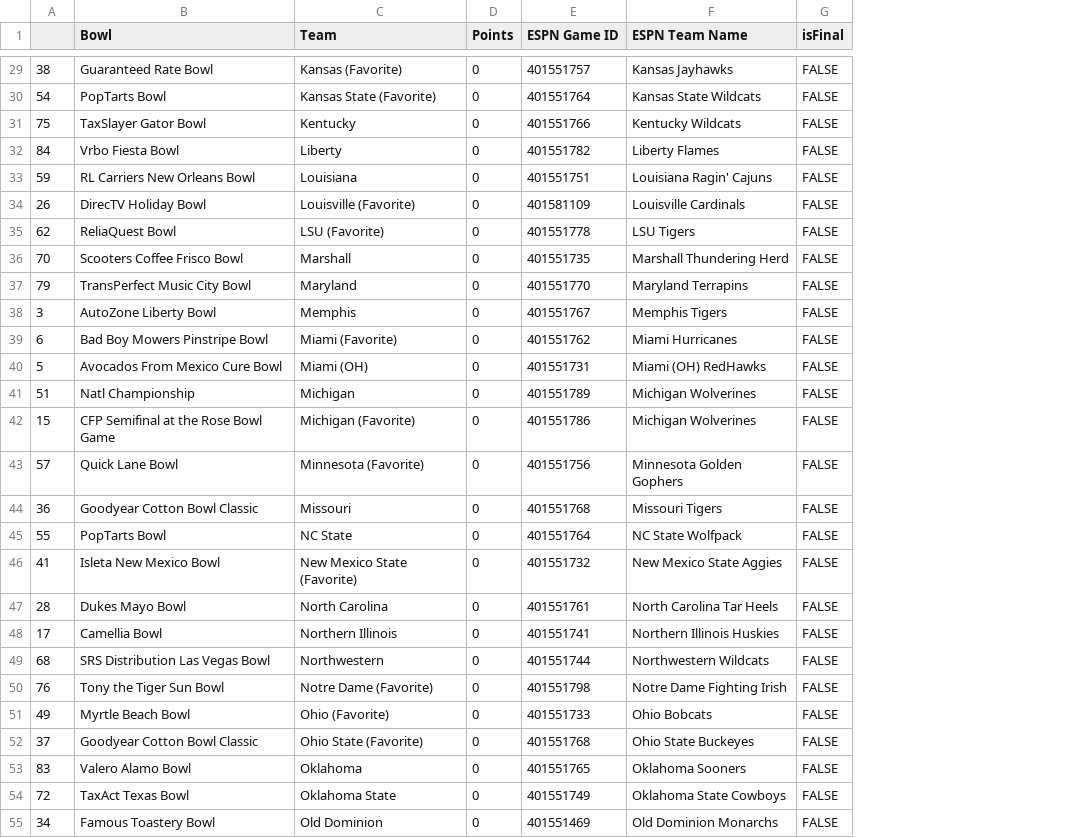
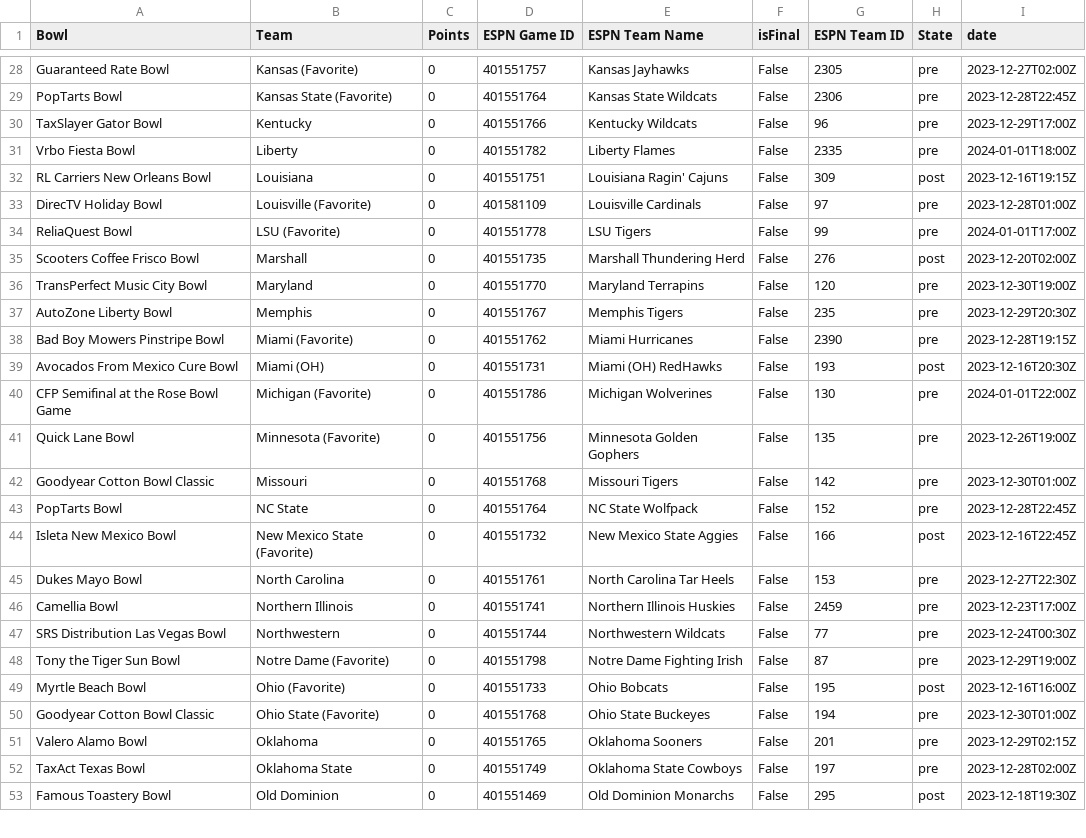
Before and after one commit to FineNine/kbp-livescores, a CSV file: kbp/data/scores.csv, drawn as a sheet; only a part is shown, gaps mark what is left out; removed rows and columns are numbered as before the commit, all else as after; the diff covers the shown part only; the diff names each change by its address in the sheet, - before the commit and + after, or states it on an @@ line.

```diff
--- a/kbp/data/scores.csv
+++ b/kbp/data/scores.csv
-column A, rows 29-40: 38 | 54 | 75 | 84 | 59 | 26 | 62 | 70 | 79 | 3 | 6 | 5; rows 42-55: 15 | 57 | 36 | 55 | 41 | 28 | 17 | 68 | 76 | 49 | 37 | 83 | 72 | 34
+column G (ESPN Team ID), rows 28-53: 2305 | 2306 | 96 | 2335 | 309 | 97 | 99 | 276 | 120 | 235 | 2390 | 193 | 130 | 135 | 142 | 152 | 166 | 153 | 2459 | 77 | 87 | 195 | 194 | 201 | 197 | 295
+column H (State), rows 28-53: pre | pre | pre | pre | post | pre | pre | post | pre | pre | pre | post | pre | pre | pre | pre | post | pre | pre | pre | pre | post | pre | pre | pre | post
+column I (date), rows 28-53: 2023-12-27T02:00Z | 2023-12-28T22:45Z | 2023-12-29T17:00Z | 2024-01-01T18:00Z | 2023-12-16T19:15Z | 2023-12-28T01:00Z | 2024-01-01T17:00Z | 2023-12-20T02:00Z | 2023-12-30T19:00Z | 2023-12-29T20:30Z | 2023-12-28T19:15Z | 2023-12-16T20:30Z | 2024-01-01T22:00Z | 2023-12-26T19:00Z | 2023-12-30T01:00Z | 2023-12-28T22:45Z | 2023-12-16T22:45Z | 2023-12-27T22:30Z | 2023-12-23T17:00Z | 2023-12-24T00:30Z | 2023-12-29T19:00Z | 2023-12-16T16:00Z | 2023-12-30T01:00Z | 2023-12-29T02:15Z | 2023-12-28T02:00Z | 2023-12-18T19:30Z
-F28:F39 (isFinal): FALSE
+F28:F39 (isFinal): False
-row 41: 51 | Natl Championship | Michigan | 0 | 401551789 | Michigan Wolverines | FALSE
-F40:F53 (isFinal): FALSE
+F40:F53 (isFinal): False
```
Also changed, not shown: 3 removed rows and 58 edited cells elsewhere in this file, 43 other files.
